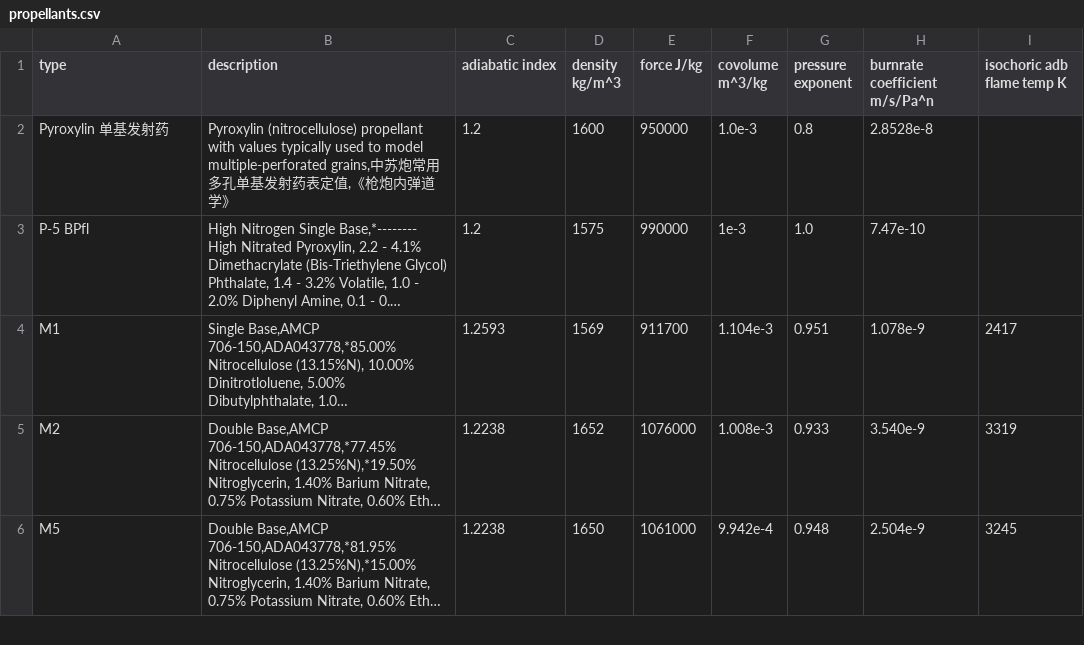
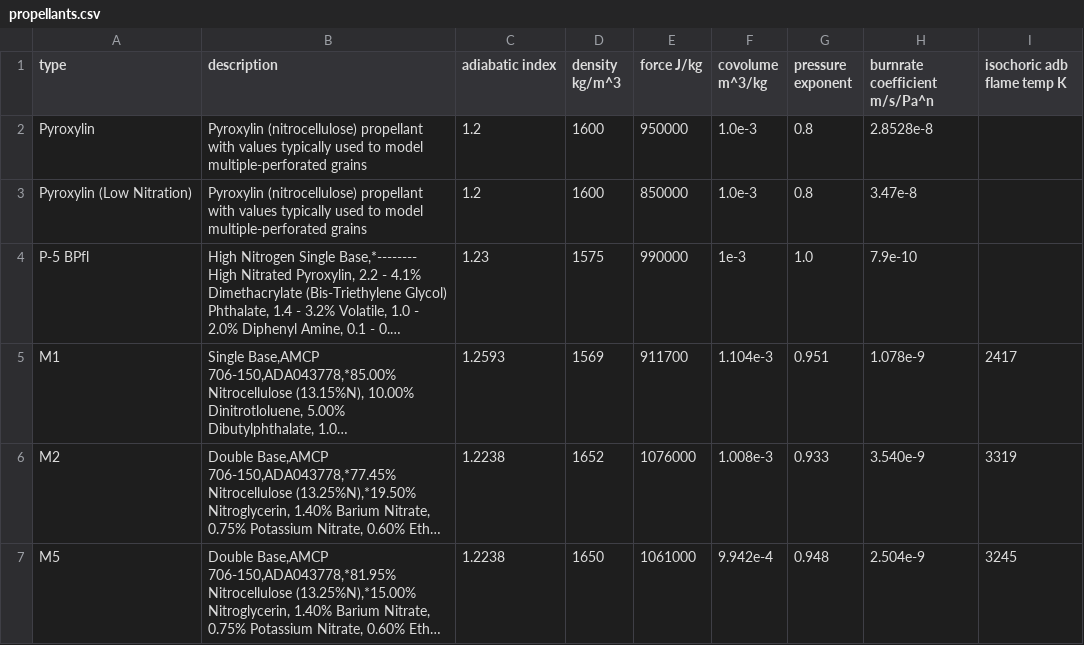
Before and after one commit to Prethea-Phoenixia/Phoenix-s-Interior-Ballistic-Solver-PIBS, a CSV file: pibs/ballistics/resource/propellants.csv, drawn as a sheet; only a part is shown; long unchanged cells end in …; addresses are those after the commit; the diff names each change by its address in the sheet, - before the commit and + after, or states it on an @@ line.

```diff
--- a/pibs/ballistics/resource/propellants.csv
+++ b/pibs/ballistics/resource/propellants.csv
-A2 (type): Pyroxylin 单基发射药
+A2 (type): Pyroxylin
-B2 (description): …model multiple-perforated grains,中苏炮常用多孔单基发射药表定值,《枪炮内弹道学》
+B2 (description): …model multiple-perforated grains
+row 3: Pyroxylin (Low Nitration) | Pyroxylin (nitrocellulose) propellant with values typically used to model multiple-perforated grains | 1.2 | 1600 | 850000 | 1.0e-3 | 0.8 | 3.47e-8
-C4 (adiabatic index): 1.2
+C4 (adiabatic index): 1.23
-H4 (burnrate coefficient m/s/Pa^n): 7.47e-10
+H4 (burnrate coefficient m/s/Pa^n): 7.9e-10
```
Also changed, not shown: 29 other files.
